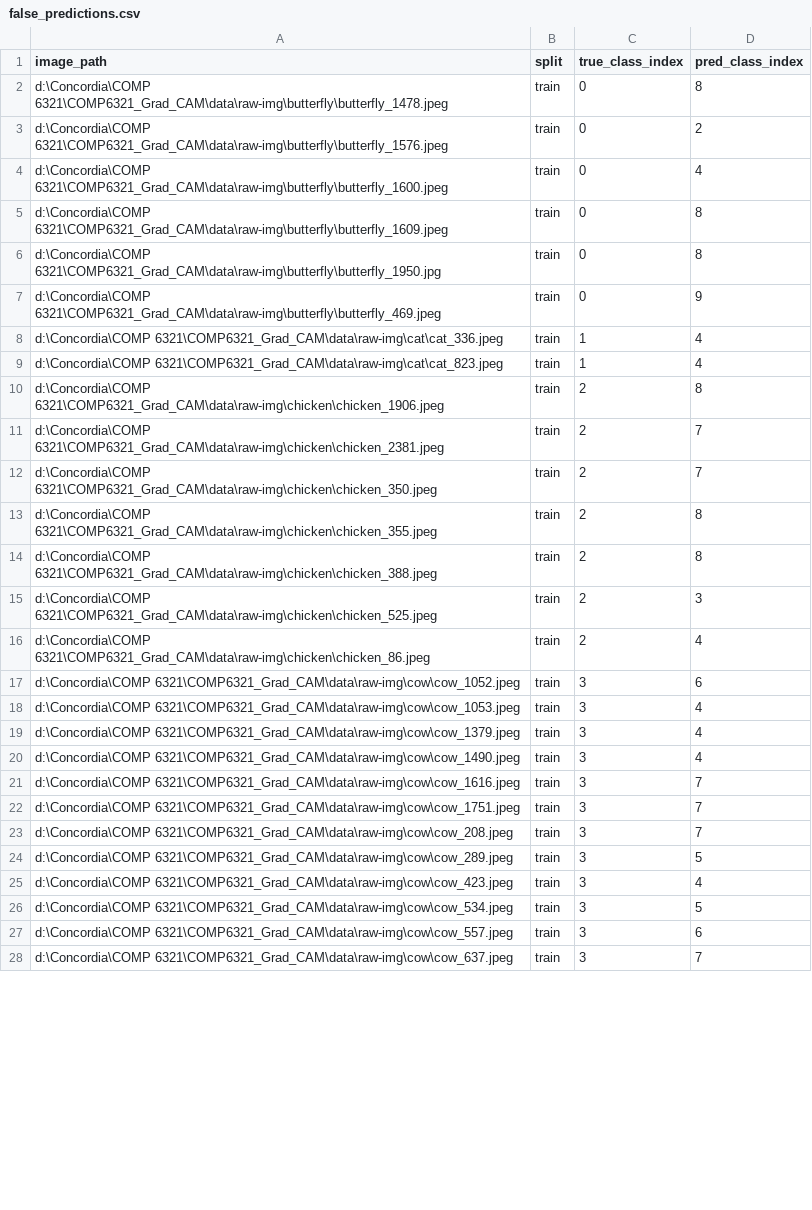
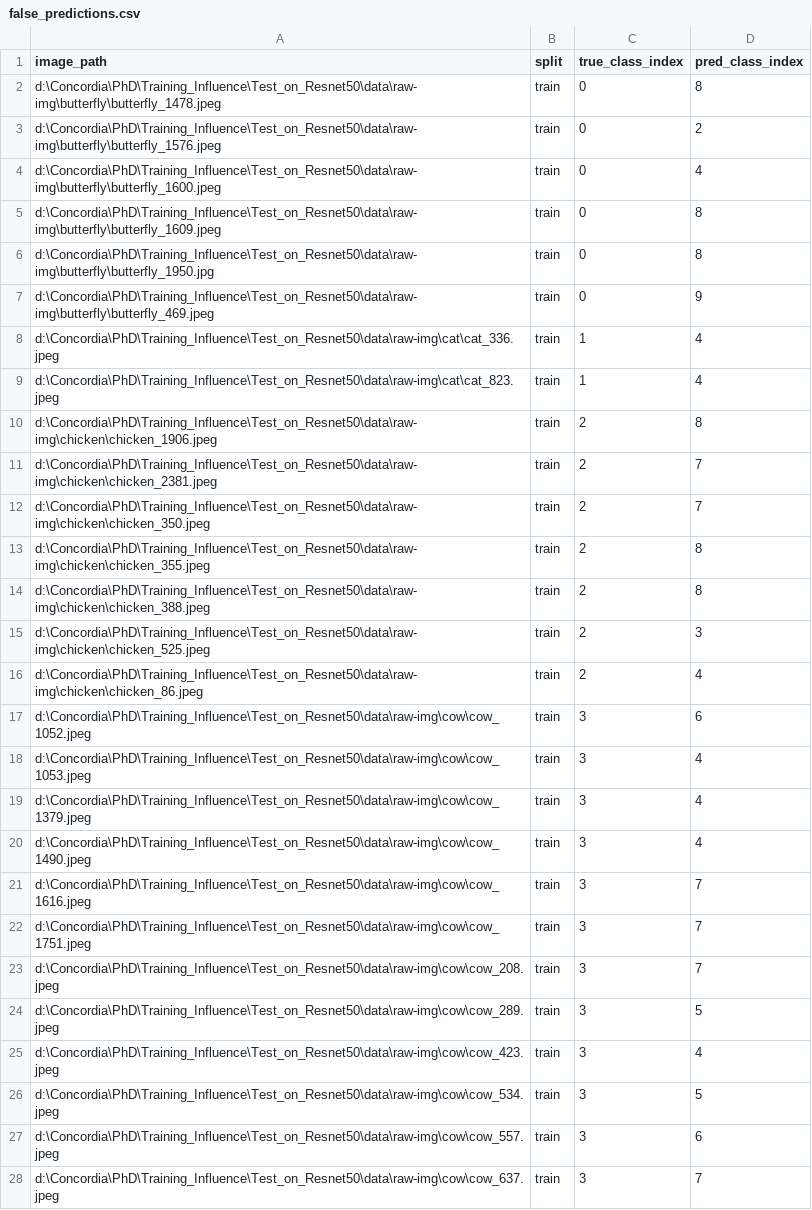
Before and after one commit to DucHuyTa04/Training-Influence-on-Resnet50, a CSV file: false_predictions.csv, drawn as a sheet; only a part is shown; the diff covers the shown part only.

```diff
--- a/false_predictions.csv
+++ b/false_predictions.csv
@@ -1,28 +1,28 @@
 image_path,split,true_class_index,pred_class_index
-d:\Concordia\COMP 6321\COMP6321_Grad_CAM\data\raw-img\butterfly\butterfly_1478.jpeg,train,0,8
-d:\Concordia\COMP 6321\COMP6321_Grad_CAM\data\raw-img\butterfly\butterfly_1576.jpeg,train,0,2
-d:\Concordia\COMP 6321\COMP6321_Grad_CAM\data\raw-img\butterfly\butterfly_1600.jpeg,train,0,4
-d:\Concordia\COMP 6321\COMP6321_Grad_CAM\data\raw-img\butterfly\butterfly_1609.jpeg,train,0,8
-d:\Concordia\COMP 6321\COMP6321_Grad_CAM\data\raw-img\butterfly\butterfly_1950.jpg,train,0,8
-d:\Concordia\COMP 6321\COMP6321_Grad_CAM\data\raw-img\butterfly\butterfly_469.jpeg,train,0,9
-d:\Concordia\COMP 6321\COMP6321_Grad_CAM\data\raw-img\cat\cat_336.jpeg,train,1,4
-d:\Concordia\COMP 6321\COMP6321_Grad_CAM\data\raw-img\cat\cat_823.jpeg,train,1,4
-d:\Concordia\COMP 6321\COMP6321_Grad_CAM\data\raw-img\chicken\chicken_1906.jpeg,train,2,8
-d:\Concordia\COMP 6321\COMP6321_Grad_CAM\data\raw-img\chicken\chicken_2381.jpeg,train,2,7
-d:\Concordia\COMP 6321\COMP6321_Grad_CAM\data\raw-img\chicken\chicken_350.jpeg,train,2,7
-d:\Concordia\COMP 6321\COMP6321_Grad_CAM\data\raw-img\chicken\chicken_355.jpeg,train,2,8
-d:\Concordia\COMP 6321\COMP6321_Grad_CAM\data\raw-img\chicken\chicken_388.jpeg,train,2,8
-d:\Concordia\COMP 6321\COMP6321_Grad_CAM\data\raw-img\chicken\chicken_525.jpeg,train,2,3
-d:\Concordia\COMP 6321\COMP6321_Grad_CAM\data\raw-img\chicken\chicken_86.jpeg,train,2,4
-d:\Concordia\COMP 6321\COMP6321_Grad_CAM\data\raw-img\cow\cow_1052.jpeg,train,3,6
-d:\Concordia\COMP 6321\COMP6321_Grad_CAM\data\raw-img\cow\cow_1053.jpeg,train,3,4
-d:\Concordia\COMP 6321\COMP6321_Grad_CAM\data\raw-img\cow\cow_1379.jpeg,train,3,4
-d:\Concordia\COMP 6321\COMP6321_Grad_CAM\data\raw-img\cow\cow_1490.jpeg,train,3,4
-d:\Concordia\COMP 6321\COMP6321_Grad_CAM\data\raw-img\cow\cow_1616.jpeg,train,3,7
-d:\Concordia\COMP 6321\COMP6321_Grad_CAM\data\raw-img\cow\cow_1751.jpeg,train,3,7
-d:\Concordia\COMP 6321\COMP6321_Grad_CAM\data\raw-img\cow\cow_208.jpeg,train,3,7
-d:\Concordia\COMP 6321\COMP6321_Grad_CAM\data\raw-img\cow\cow_289.jpeg,train,3,5
-d:\Concordia\COMP 6321\COMP6321_Grad_CAM\data\raw-img\cow\cow_423.jpeg,train,3,4
-d:\Concordia\COMP 6321\COMP6321_Grad_CAM\data\raw-img\cow\cow_534.jpeg,train,3,5
-d:\Concordia\COMP 6321\COMP6321_Grad_CAM\data\raw-img\cow\cow_557.jpeg,train,3,6
-d:\Concordia\COMP 6321\COMP6321_Grad_CAM\data\raw-img\cow\cow_637.jpeg,train,3,7
+d:\Concordia\PhD\Training_Influence\Test_on_Resnet50\data\raw-img\butterfly\butterfly_1478.jpeg,train,0,8
+d:\Concordia\PhD\Training_Influence\Test_on_Resnet50\data\raw-img\butterfly\butterfly_1576.jpeg,train,0,2
+d:\Concordia\PhD\Training_Influence\Test_on_Resnet50\data\raw-img\butterfly\butterfly_1600.jpeg,train,0,4
+d:\Concordia\PhD\Training_Influence\Test_on_Resnet50\data\raw-img\butterfly\butterfly_1609.jpeg,train,0,8
+d:\Concordia\PhD\Training_Influence\Test_on_Resnet50\data\raw-img\butterfly\butterfly_1950.jpg,train,0,8
+d:\Concordia\PhD\Training_Influence\Test_on_Resnet50\data\raw-img\butterfly\butterfly_469.jpeg,train,0,9
+d:\Concordia\PhD\Training_Influence\Test_on_Resnet50\data\raw-img\cat\cat_336.jpeg,train,1,4
+d:\Concordia\PhD\Training_Influence\Test_on_Resnet50\data\raw-img\cat\cat_823.jpeg,train,1,4
+d:\Concordia\PhD\Training_Influence\Test_on_Resnet50\data\raw-img\chicken\chicken_1906.jpeg,train,2,8
+d:\Concordia\PhD\Training_Influence\Test_on_Resnet50\data\raw-img\chicken\chicken_2381.jpeg,train,2,7
+d:\Concordia\PhD\Training_Influence\Test_on_Resnet50\data\raw-img\chicken\chicken_350.jpeg,train,2,7
+d:\Concordia\PhD\Training_Influence\Test_on_Resnet50\data\raw-img\chicken\chicken_355.jpeg,train,2,8
+d:\Concordia\PhD\Training_Influence\Test_on_Resnet50\data\raw-img\chicken\chicken_388.jpeg,train,2,8
+d:\Concordia\PhD\Training_Influence\Test_on_Resnet50\data\raw-img\chicken\chicken_525.jpeg,train,2,3
+d:\Concordia\PhD\Training_Influence\Test_on_Resnet50\data\raw-img\chicken\chicken_86.jpeg,train,2,4
+d:\Concordia\PhD\Training_Influence\Test_on_Resnet50\data\raw-img\cow\cow_1052.jpeg,train,3,6
+d:\Concordia\PhD\Training_Influence\Test_on_Resnet50\data\raw-img\cow\cow_1053.jpeg,train,3,4
+d:\Concordia\PhD\Training_Influence\Test_on_Resnet50\data\raw-img\cow\cow_1379.jpeg,train,3,4
+d:\Concordia\PhD\Training_Influence\Test_on_Resnet50\data\raw-img\cow\cow_1490.jpeg,train,3,4
+d:\Concordia\PhD\Training_Influence\Test_on_Resnet50\data\raw-img\cow\cow_1616.jpeg,train,3,7
+d:\Concordia\PhD\Training_Influence\Test_on_Resnet50\data\raw-img\cow\cow_1751.jpeg,train,3,7
+d:\Concordia\PhD\Training_Influence\Test_on_Resnet50\data\raw-img\cow\cow_208.jpeg,train,3,7
+d:\Concordia\PhD\Training_Influence\Test_on_Resnet50\data\raw-img\cow\cow_289.jpeg,train,3,5
+d:\Concordia\PhD\Training_Influence\Test_on_Resnet50\data\raw-img\cow\cow_423.jpeg,train,3,4
+d:\Concordia\PhD\Training_Influence\Test_on_Resnet50\data\raw-img\cow\cow_534.jpeg,train,3,5
+d:\Concordia\PhD\Training_Influence\Test_on_Resnet50\data\raw-img\cow\cow_557.jpeg,train,3,6
+d:\Concordia\PhD\Training_Influence\Test_on_Resnet50\data\raw-img\cow\cow_637.jpeg,train,3,7
```
Also changed, not shown: 147 edited cells elsewhere in this file, 11 other files.
